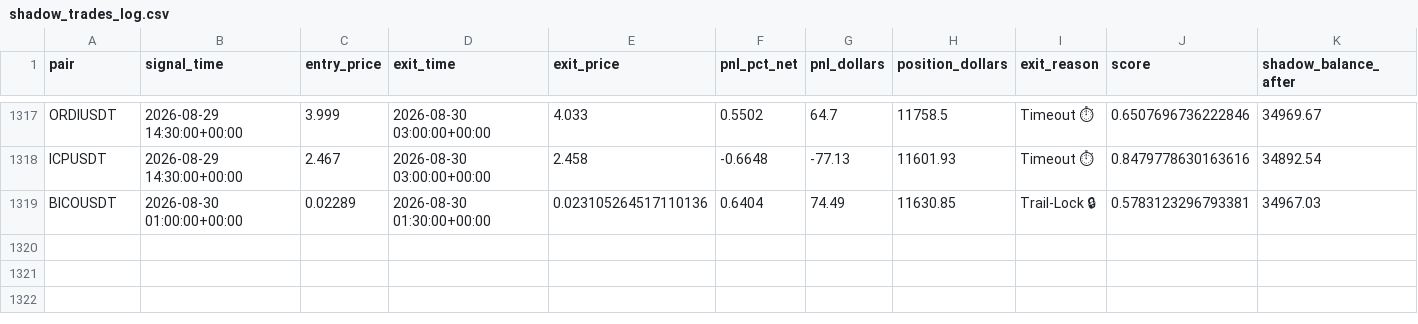
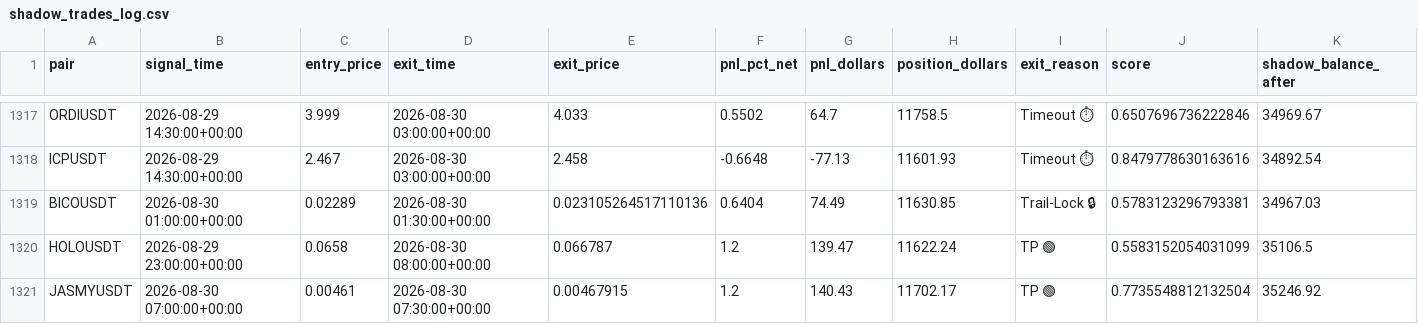
Before and after one commit to tlal1000666-ux/scalpingtalalbot, a CSV file: shadow_trades_log.csv, drawn as a sheet; only a part is shown, gaps mark what is left out; the diff names each change by its address in the sheet, - before the commit and + after, or states it on an @@ line.

```diff
--- a/shadow_trades_log.csv
+++ b/shadow_trades_log.csv
+row 1320: HOLOUSDT | 2026-08-29 23:00:00+00:00 | 0.0658 | 2026-08-30 08:00:00+00:00 | 0.066787 | 1.2 | 139.47 | 11622.24 | TP 🟢 | 0.5583152054031099 | 35106.5
+row 1321: JASMYUSDT | 2026-08-30 07:00:00+00:00 | 0.00461 | 2026-08-30 07:30:00+00:00 | 0.00467915 | 1.2 | 140.43 | 11702.17 | TP 🟢 | 0.7735548812132504 | 35246.92
```
Also changed, not shown: trades_log.csv, 1 other file.
